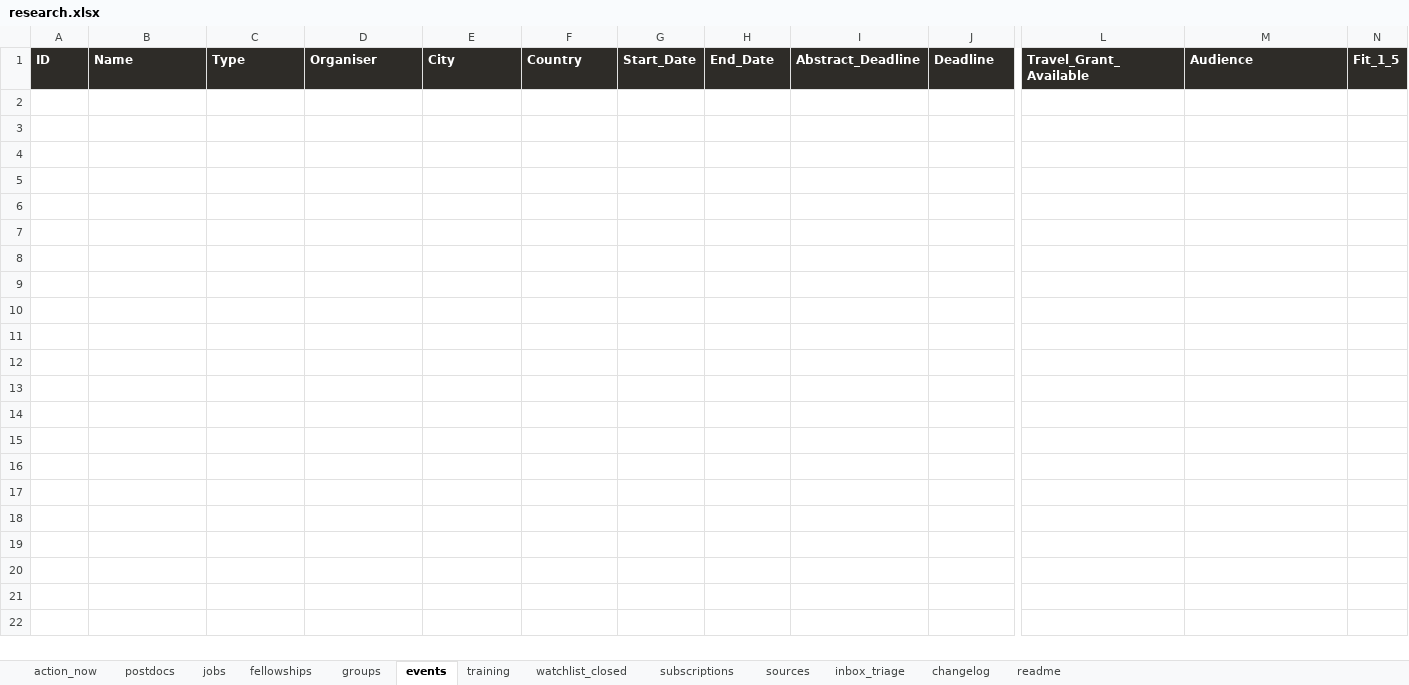
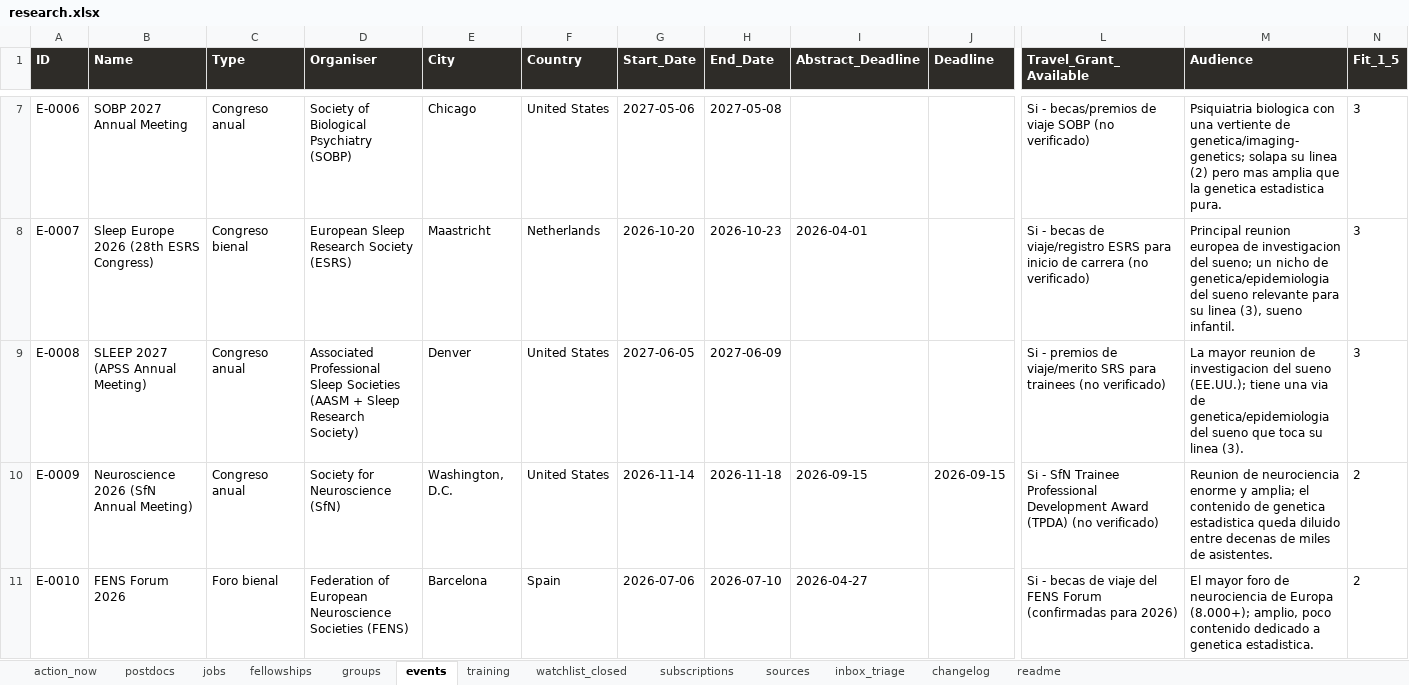
Before and after one commit to douglitas/scheduled-search-strategies, an Excel workbook: docs/research.xlsx, sheet events, drawn as a sheet; only a part is shown, gaps mark what is left out; values as stored, in another font and other column widths than the file's, no borders; rows hold the shown columns only; the diff covers the shown part only; the diff names each change by its address in the sheet, - before the commit and + after, or states it on an @@ line.

```diff
--- a/docs/research.xlsx (sheet events)
+++ b/docs/research.xlsx (sheet events)
+row 7: E-0006 | SOBP 2027 Annual Meeting | Congreso anual | Society of Biological Psychiatry (SOBP) | Chicago | United States | 2027-05-06 | 2027-05-08 |  |  | Si - becas/premios de viaje SOBP (no verificado) | Psiquiatria biologica con una vertiente de genetica/imaging-genetics; solapa su linea (2) pero mas amplia que la genetica estadistica pura. | 3
+row 8: E-0007 | Sleep Europe 2026 (28th ESRS Congress) | Congreso bienal | European Sleep Research Society (ESRS) | Maastricht | Netherlands | 2026-10-20 | 2026-10-23 | 2026-04-01 |  | Si - becas de viaje/registro ESRS para inicio de carrera (no verificado) | Principal reunion europea de investigacion del sueno; un nicho de genetica/epidemiologia del sueno relevante para su linea (3), sueno infantil. | 3
+row 9: E-0008 | SLEEP 2027 (APSS Annual Meeting) | Congreso anual | Associated Professional Sleep Societies (AASM + Sleep Research Society) | Denver | United States | 2027-06-05 | 2027-06-09 |  |  | Si - premios de viaje/merito SRS para trainees (no verificado) | La mayor reunion de investigacion del sueno (EE.UU.); tiene una via de genetica/epidemiologia del sueno que toca su linea (3). | 3
+row 10: E-0009 | Neuroscience 2026 (SfN Annual Meeting) | Congreso anual | Society for Neuroscience (SfN) | Washington, D.C. | United States | 2026-11-14 | 2026-11-18 | 2026-09-15 | 2026-09-15 | Si - SfN Trainee Professional Development Award (TPDA) (no verificado) | Reunion de neurociencia enorme y amplia; el contenido de genetica estadistica queda diluido entre decenas de miles de asistentes. | 2
+row 11: E-0010 | FENS Forum 2026 | Foro bienal | Federation of European Neuroscience Societies (FENS) | Barcelona | Spain | 2026-07-06 | 2026-07-10 | 2026-04-27 |  | Si - becas de viaje del FENS Forum (confirmadas para 2026) | El mayor foro de neurociencia de Europa (8.000+); amplio, poco contenido dedicado a genetica estadistica. | 2
```
Also changed, not shown: 5 added rows elsewhere in this sheet, sheet groups, sheet training, sheet action_now, sheet sources, sheet changelog, sheet subscriptions, 1 other file.
